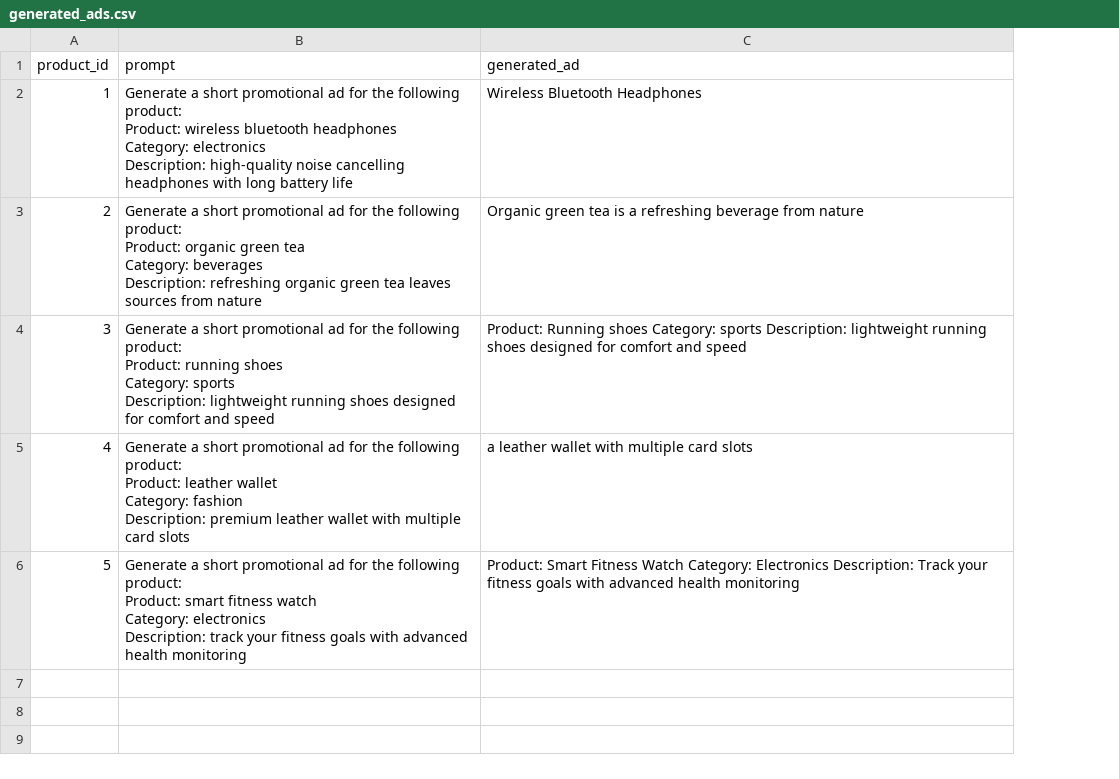
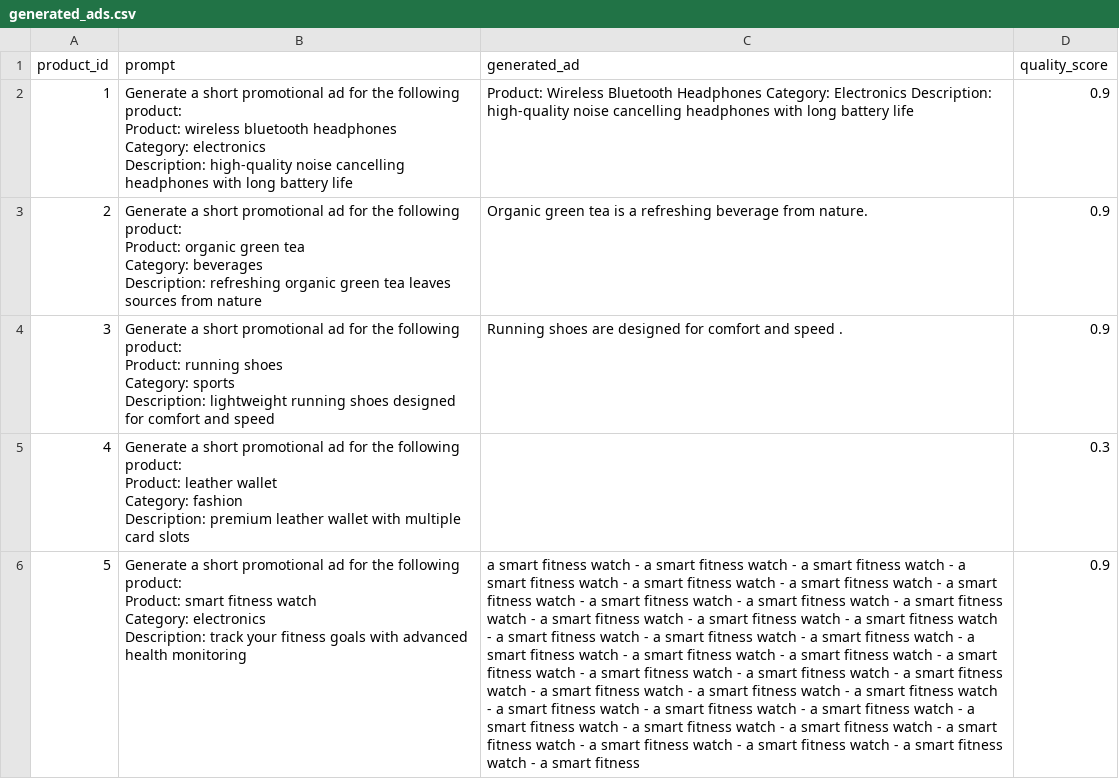
Before and after one commit to S-Amna-Amir/creative-ad-generator, a CSV file: data/processed/generated_ads.csv, drawn as a sheet; the diff names each change by its address in the sheet, - before the commit and + after, or states it on an @@ line.

```diff
--- a/data/processed/generated_ads.csv
+++ b/data/processed/generated_ads.csv
+column D (quality_score), rows 2-6: 0.9 | 0.9 | 0.9 | 0.3 | 0.9
-C2 (generated_ad): Wireless Bluetooth Headphones
+C2 (generated_ad): Product: Wireless Bluetooth Headphones Category: Electronics Description: high-quality noise cancelling headphones with long battery life
-C3 (generated_ad): …beverage from nature
+C3 (generated_ad): …beverage from nature.
-C4 (generated_ad): Product: Running shoes Category: sports Description: lightweight running shoes designed for comfort and speed
+C4 (generated_ad): Running shoes are designed for comfort and speed .
-C5 (generated_ad): a leather wallet with multiple card slots
+C5 (generated_ad): (empty)
-C6 (generated_ad): Product: Smart Fitness Watch Category: Electronics Description: Track your fitness goals with advanced health monitoring
+C6 (generated_ad): a smart fitness watch - a smart fitness watch - a smart fitness watch - a smart fitness watch - a smart fitness watch - a smart fitness watch - a smart fitness watch - a smart fitness watch - a smart fitness watch - a smart fitness watch - a smart fitness watch - a smart fitness watch - a smart fitness watch - a smart fitness watch - a smart fitness watch - a smart fitness watch - a smart fitness watch - a smart fitness watch - a smart fitness watch - a smart fitness watch - a smart fitness watch - a smart fitness watch - a smart fitness watch - a smart fitness watch - a smart fitness watch - a smart fitness watch - a smart fitness watch - a smart fitness watch - a smart fitness watch - a smart fitness watch - a smart fitness watch - a smart fitness watch - a smart fitness watch - a smart fitness watch - a smart fitness watch - a smart fitness watch - a smart fitness
```
Also changed, not shown: 2 other files.
